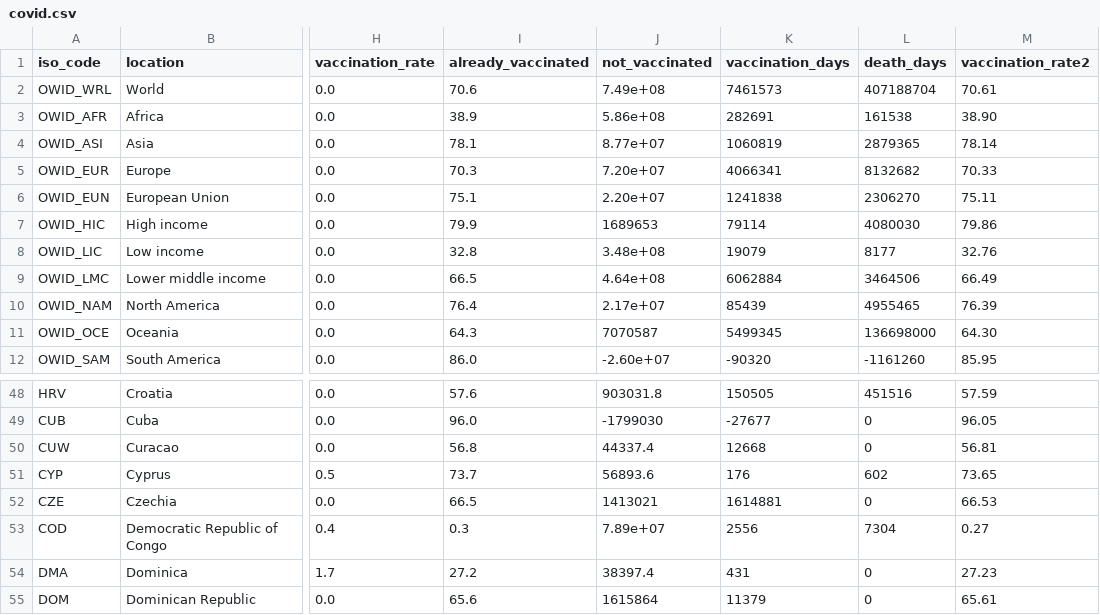
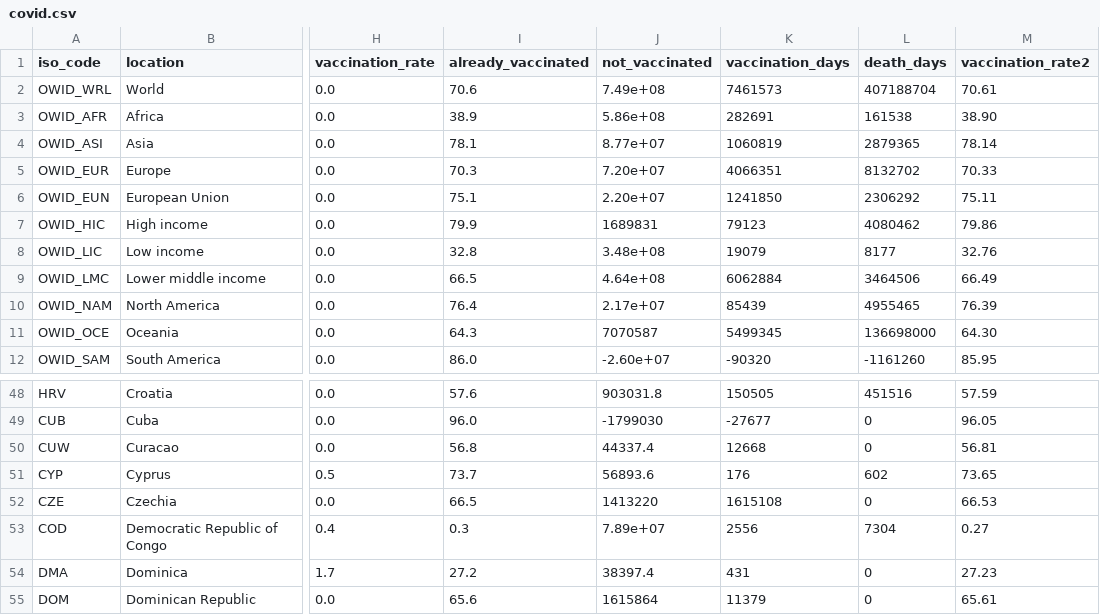
Before and after one commit to JonasWeinert/jonasweinert.github.io, a CSV file: docs/otherdata/covid.csv, drawn as a sheet; only a part is shown, gaps mark what is left out; the diff names each change by its address in the sheet, - before the commit and + after, or states it on an @@ line.

```diff
--- a/docs/otherdata/covid.csv
+++ b/docs/otherdata/covid.csv
-K5 (vaccination_days): 4066341
+K5 (vaccination_days): 4066351
-L5 (death_days): 8132682
+L5 (death_days): 8132702
-K6 (vaccination_days): 1241838
+K6 (vaccination_days): 1241850
-L6 (death_days): 2306270
+L6 (death_days): 2306292
-J7 (not_vaccinated): 1689653
+J7 (not_vaccinated): 1689831
-K7 (vaccination_days): 79114
+K7 (vaccination_days): 79123
-L7 (death_days): 4080030
+L7 (death_days): 4080462
-J52 (not_vaccinated): 1413021
+J52 (not_vaccinated): 1413220
-K52 (vaccination_days): 1614881
+K52 (vaccination_days): 1615108
```
Also changed, not shown: static/otherdata/covid.csv.
